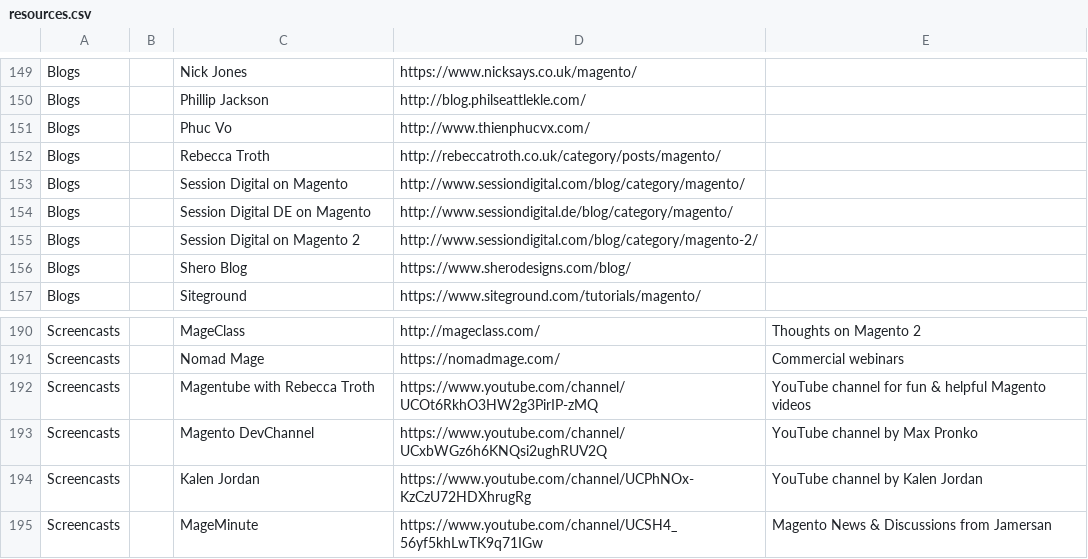
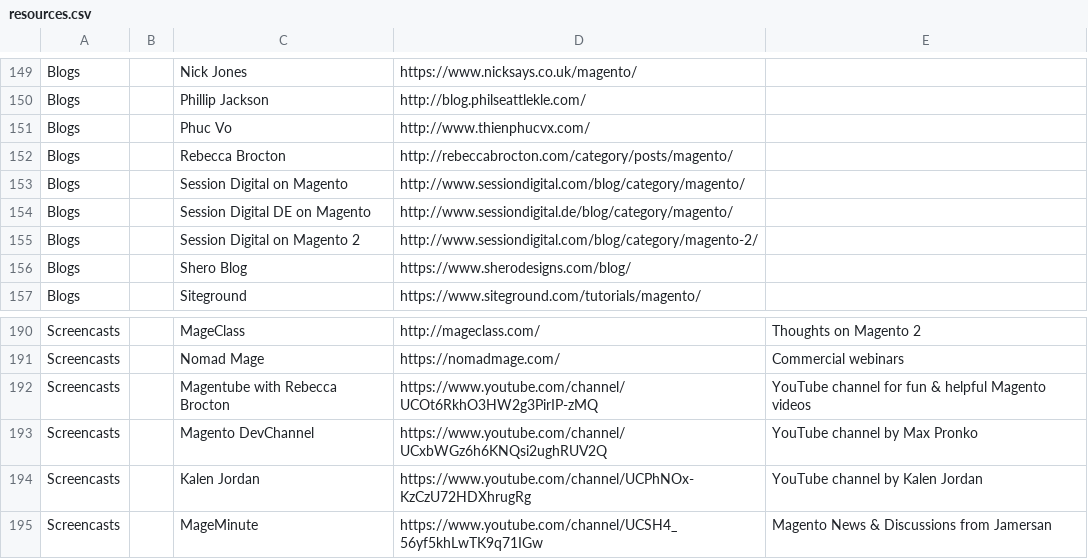
Before and after one commit to BMaksimovic/M2ResManage, a CSV file: resources.csv, drawn as a sheet; only a part is shown, gaps mark what is left out.

Commit message:
Update Rebeca Brocton's name and resources

```diff
--- a/resources.csv
+++ b/resources.csv
@@ -152,3 +152,3 @@ Blogs,,Phillip Jackson,http://blog.philseattlekle.com/,
 Blogs,,Phuc Vo,http://www.thienphucvx.com/,
-Blogs,,Rebecca Troth,http://rebeccatroth.co.uk/category/posts/magento/,
+Blogs,,Rebecca Brocton,http://rebeccabrocton.com/category/posts/magento/,
 Blogs,,Session Digital on Magento,http://www.sessiondigital.com/blog/category/magento/,
@@ -192,3 +192,3 @@ Screencasts,,MageClass,http://mageclass.com/,Thoughts on Magento 2
 Screencasts,,Nomad Mage,https://nomadmage.com/,Commercial webinars
-Screencasts,,Magentube with Rebecca Troth,https://www.youtube.com/channel/UCOt6RkhO3HW2g3PirIP-zMQ,YouTube channel for fun & helpful Magento videos
+Screencasts,,Magentube with Rebecca Brocton,https://www.youtube.com/channel/UCOt6RkhO3HW2g3PirIP-zMQ,YouTube channel for fun & helpful Magento videos
 Screencasts,,Magento DevChannel,https://www.youtube.com/channel/UCxbWGz6h6KNQsi2ughRUV2Q,YouTube channel by Max Pronko
```
Also changed, not shown: 1 other file.
